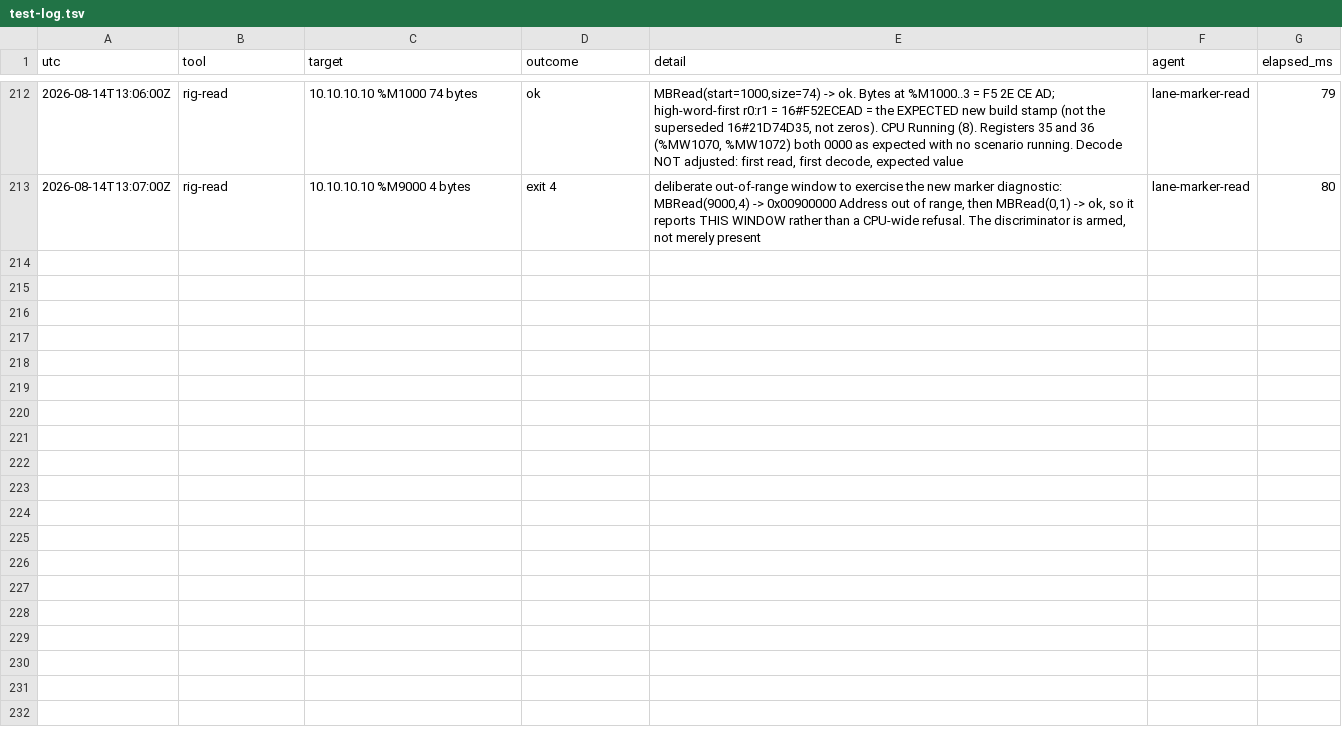
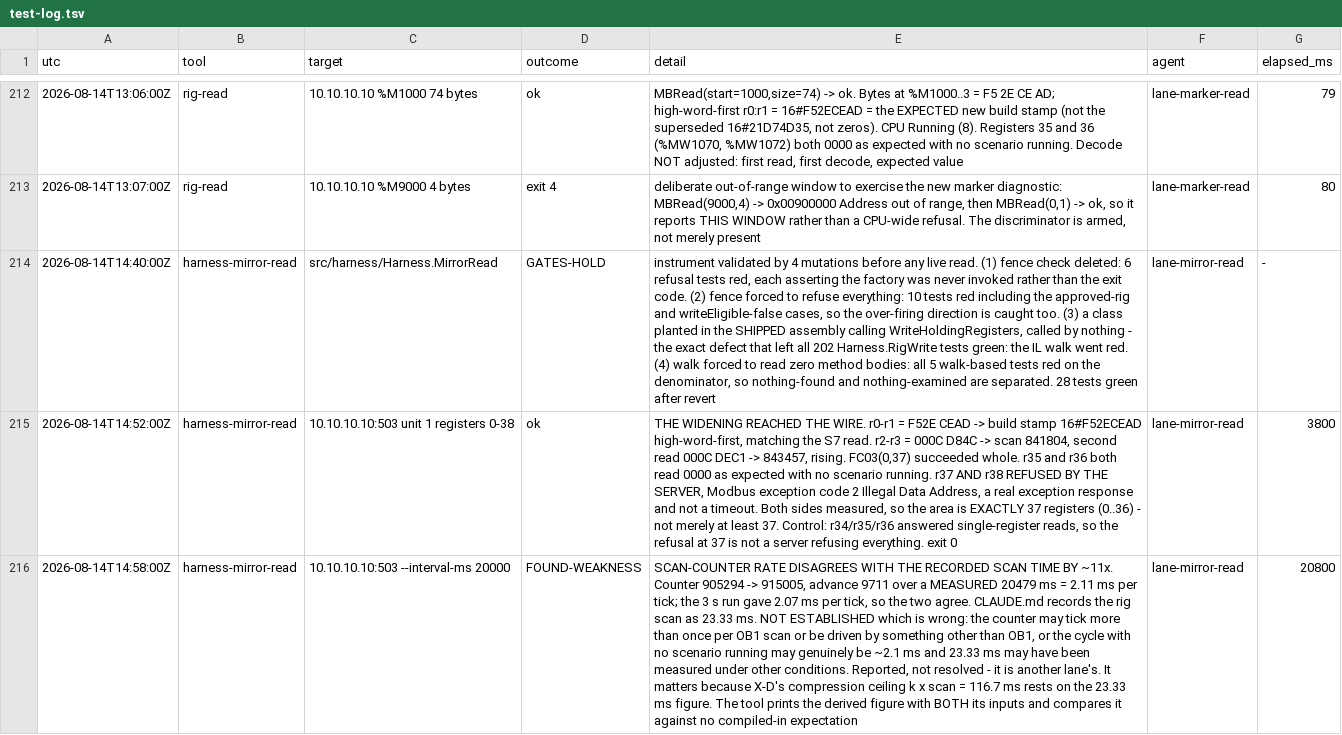
Before and after one commit to oisinsmyth/Ladder-AI, a TSV file: docs/notes/test-log.tsv, drawn as a sheet; only a part is shown, gaps mark what is left out; the diff names each change by its address in the sheet, - before the commit and + after, or states it on an @@ line.

Commit message:
harness: the interval is measured, and the derived scan rate disagrees by 11x
MEASUREMENT. The scan advance is only a rate when divided by the time that
actually passed, and the requested wait is not that time - the whole-area read
and five boundary probes happen in between, each a round trip. Dividing by the
requested figure would report a per-scan period wrong by however long the probes
took, which is the derived-then-quoted number this project keeps retracting. A
stopwatch now spans the two control reads and both inputs are printed beside the
quotient.

WHAT IT FOUND, ON THE RIG, TWICE. Counter advance / measured interval gives 2.07
ms per tick over 3 s and 2.11 ms over 20 s. CLAUDE.md records the rig scan as
23.33 ms. NOT ESTABLISHED which is wrong: the counter may tick more than once per
OB1 scan or be driven by something other than OB1, or the cycle with no scenario
running may genuinely be ~2.1 ms and 23.33 ms may have been taken under other
conditions. Reported rather than explained - a plausible mechanism attached to a
real discrepancy is how the real one stops being looked for. It matters because
X-D's compression ceiling k x scan = 116.7 ms rests on the 23.33 ms figure.

The tool compares the derived figure against NO compiled-in expectation, and
says so at the site: it does not know what the scan period ought to be, and one
that did could not be used to find out.

REPORTING. NModbus attaches a 150-word stock explanation of exception code 2 to
every refusal, which buried the measurement under two 800-character paragraphs.
The device's own facts - function code and exception code - are kept and the drop
is ANNOUNCED WITH ITS SIZE, so a reader can tell "the library said nothing more"
from "something was cut". A narrowing nobody can see becomes a place to hide.

Test log: the four validation mutations, the live measurement, and the scan-rate
disagreement. 28 tests green.

```diff
--- a/docs/notes/test-log.tsv
+++ b/docs/notes/test-log.tsv
+row 214: 2026-08-14T14:40:00Z | harness-mirror-read | src/harness/Harness.MirrorRead | GATES-HOLD | instrument validated by 4 mutations before any live read. (1) fence check deleted: 6 refusal tests red, each asserting the factory was never invoked rather than the exit code. (2) fence forced to refuse everything: 10 tests red including the approved-rig and writeEligible-false cases, so the over-firing direction is caught too. (3) a class planted in the SHIPPED assembly calling WriteHoldingRegisters, called by nothing - the exact defect that left all 202 Harness.RigWrite tests green: the IL walk went red. (4) walk forced to read zero method bodies: all 5 walk-based tests red on the denominator, so nothing-found and nothing-examined are separated. 28 tests green after revert | lane-mirror-read | -
+row 215: 2026-08-14T14:52:00Z | harness-mirror-read | 10.10.10.10:503 unit 1 registers 0-38 | ok | THE WIDENING REACHED THE WIRE. r0-r1 = F52E CEAD -> build stamp 16#F52ECEAD high-word-first, matching the S7 read. r2-r3 = 000C D84C -> scan 841804, second read 000C DEC1 -> 843457, rising. FC03(0,37) succeeded whole. r35 and r36 both read 0000 as expected with no scenario running. r37 AND r38 REFUSED BY THE SERVER, Modbus exception code 2 Illegal Data Address, a real exception response and not a timeout. Both sides measured, so the area is EXACTLY 37 registers (0..36) - not merely at least 37. Control: r34/r35/r36 answered single-register reads, so the refusal at 37 is not a server refusing everything. exit 0 | lane-mirror-read | 3800
+row 216: 2026-08-14T14:58:00Z | harness-mirror-read | 10.10.10.10:503 --interval-ms 20000 | FOUND-WEAKNESS | SCAN-COUNTER RATE DISAGREES WITH THE RECORDED SCAN TIME BY ~11x. Counter 905294 -> 915005, advance 9711 over a MEASURED 20479 ms = 2.11 ms per tick; the 3 s run gave 2.07 ms per tick, so the two agree. CLAUDE.md records the rig scan as 23.33 ms. NOT ESTABLISHED which is wrong: the counter may tick more than once per OB1 scan or be driven by something other than OB1, or the cycle with no scenario running may genuinely be ~2.1 ms and 23.33 ms may have been measured under other conditions. Reported, not resolved - it is another lane's. It matters because X-D's compression ceiling k x scan = 116.7 ms rests on the 23.33 ms figure. The tool prints the derived figure with BOTH its inputs and compares it against no compiled-in expectation | lane-mirror-read | 20800
```
Also changed, not shown: 3 other files.
